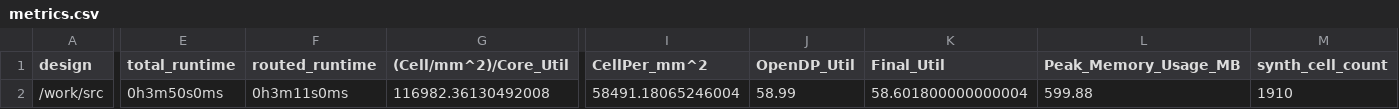
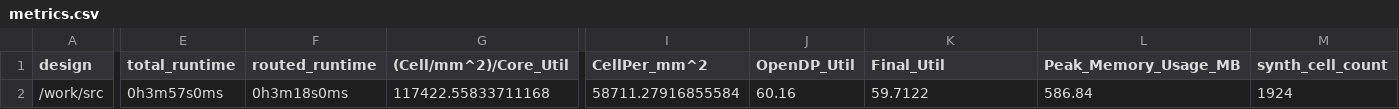
Before and after one commit to TinyTapeout/tinytapeout-06, a CSV file: projects/tt_um_koconnor_kstep/stats/metrics.csv, drawn as a sheet; only a part is shown, gaps mark what is left out; the diff covers the shown part only; the diff names each change by its address in the sheet, - before the commit and + after, or states it on an @@ line.

Commit message:
feat: update project tt_um_koconnor_kstep from KevinOConnor/tt06-kstep
Commit: 98a794a3c3f6458b4456fc1abfc772b5d665b772
Workflow: https://github.com/KevinOConnor/tt06-kstep/actions/runs/8758110061

```diff
--- a/projects/tt_um_koconnor_kstep/stats/metrics.csv
+++ b/projects/tt_um_koconnor_kstep/stats/metrics.csv
-E2 (total_runtime): 0h3m50s0ms
+E2 (total_runtime): 0h3m57s0ms
-F2 (routed_runtime): 0h3m11s0ms
+F2 (routed_runtime): 0h3m18s0ms
-G2 ((Cell/mm^2)/Core_Util): 116982.36130492008
+G2 ((Cell/mm^2)/Core_Util): 117422.55833711168
-I2 (CellPer_mm^2): 58491.18065246004
+I2 (CellPer_mm^2): 58711.27916855584
-J2 (OpenDP_Util): 58.99
+J2 (OpenDP_Util): 60.16
-K2 (Final_Util): 58.601800000000004
+K2 (Final_Util): 59.7122
-L2 (Peak_Memory_Usage_MB): 599.88
+L2 (Peak_Memory_Usage_MB): 586.84
-M2 (synth_cell_count): 1910
+M2 (synth_cell_count): 1924
```
Also changed, not shown: 28 edited cells elsewhere in this file, 7 other files.
